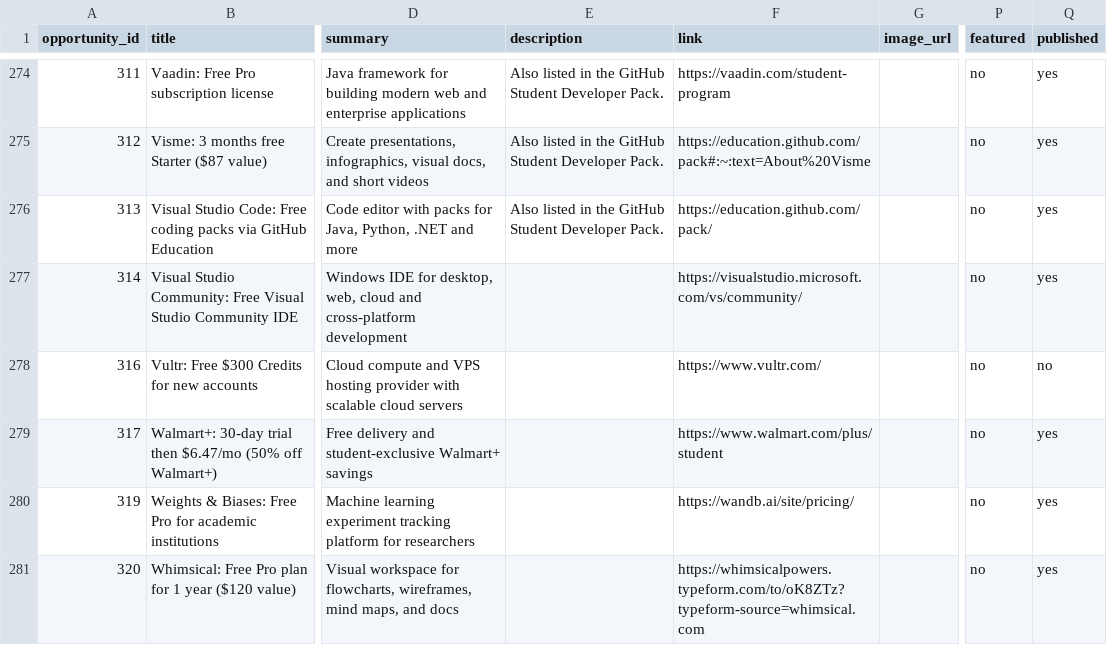
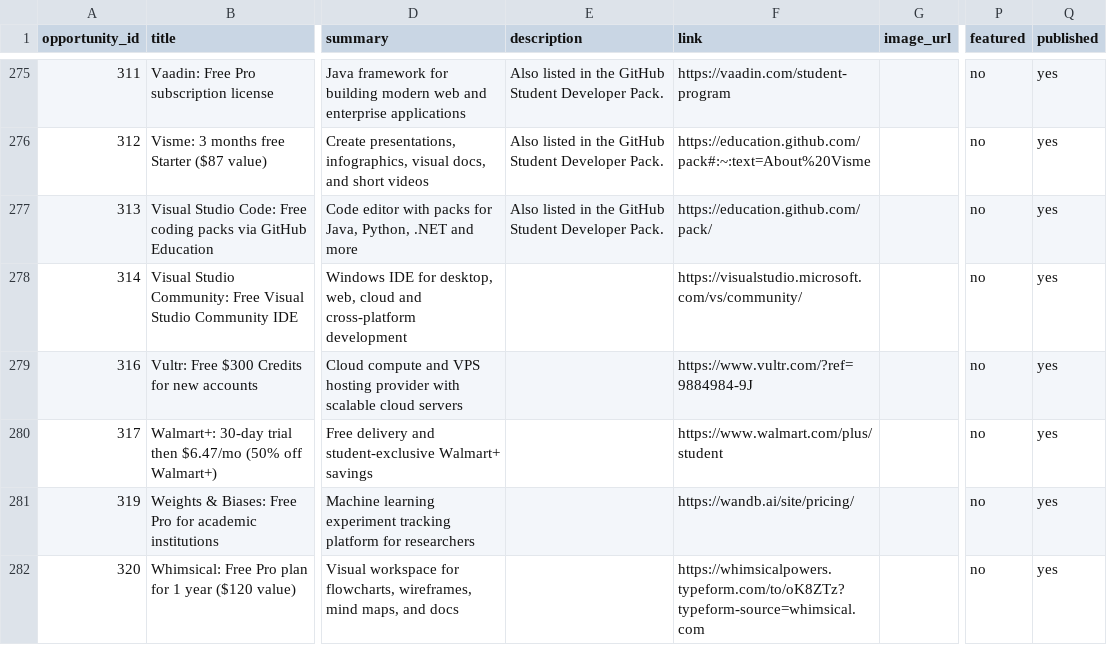
Before and after one commit to DevBarney/OppVault-final, a CSV file: content/csv/student-offers.csv, drawn as a sheet; only a part is shown, gaps mark what is left out; addresses are those after the commit; the diff covers the shown part only; the diff names each change by its address in the sheet, - before the commit and + after, or states it on an @@ line.

```diff
--- a/content/csv/student-offers.csv
+++ b/content/csv/student-offers.csv
-F279 (link): https://www.vultr.com/
+F279 (link): https://www.vultr.com/?ref=9884984-9J
-Q279 (published): no
+Q279 (published): yes
```
Also changed, not shown: 3 added rows and 16 edited cells elsewhere in this file, 4 other files.
